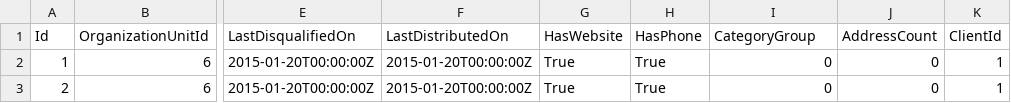
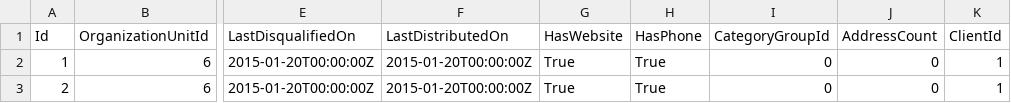
Before and after one commit to gitter-badger/nuclear-river, a CSV file: EntityDataModel.EntityFramework.Tests/Data/Firm.csv, drawn as a sheet; only a part is shown, gaps mark what is left out; the diff names each change by its address in the sheet, - before the commit and + after, or states it on an @@ line.

Commit message:
unit tests

```diff
--- a/EntityDataModel.EntityFramework.Tests/Data/Firm.csv
+++ b/EntityDataModel.EntityFramework.Tests/Data/Firm.csv
-I1: CategoryGroup
+I1: CategoryGroupId
```
Also changed, not shown: EntityDataModel.EntityFramework.Tests/Data/FirmCategory.csv, 7 other files.
